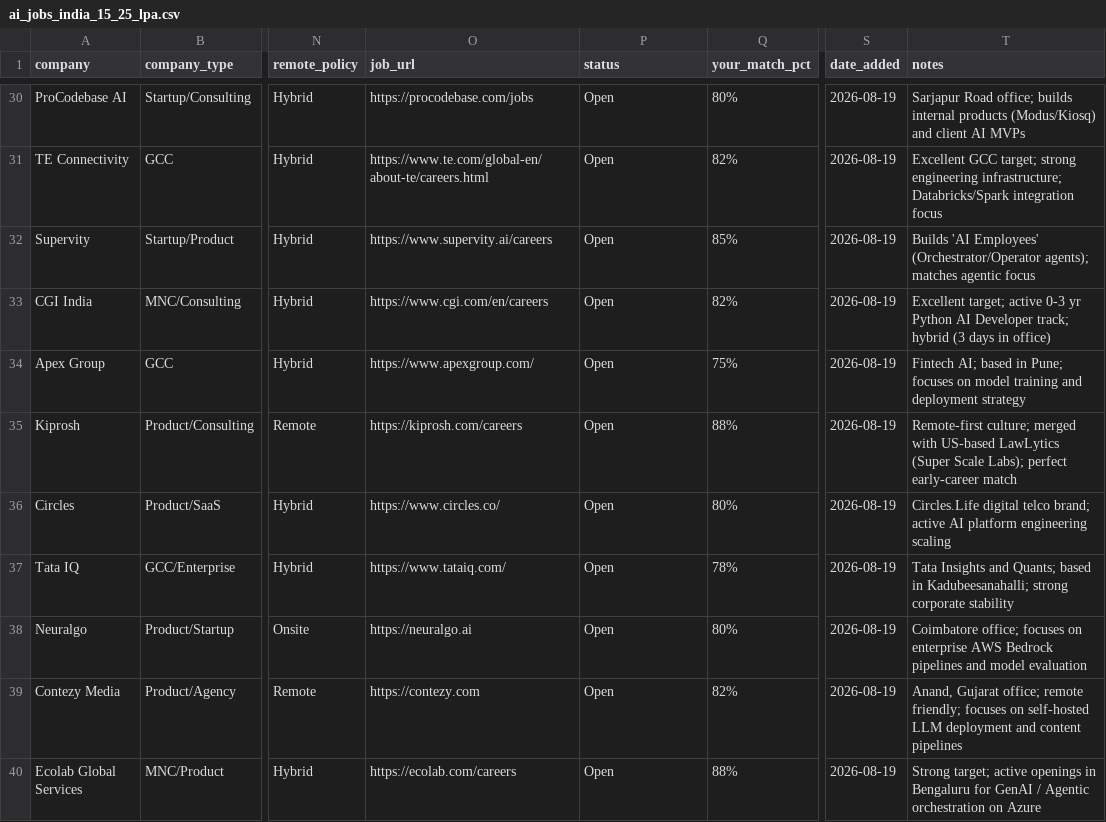
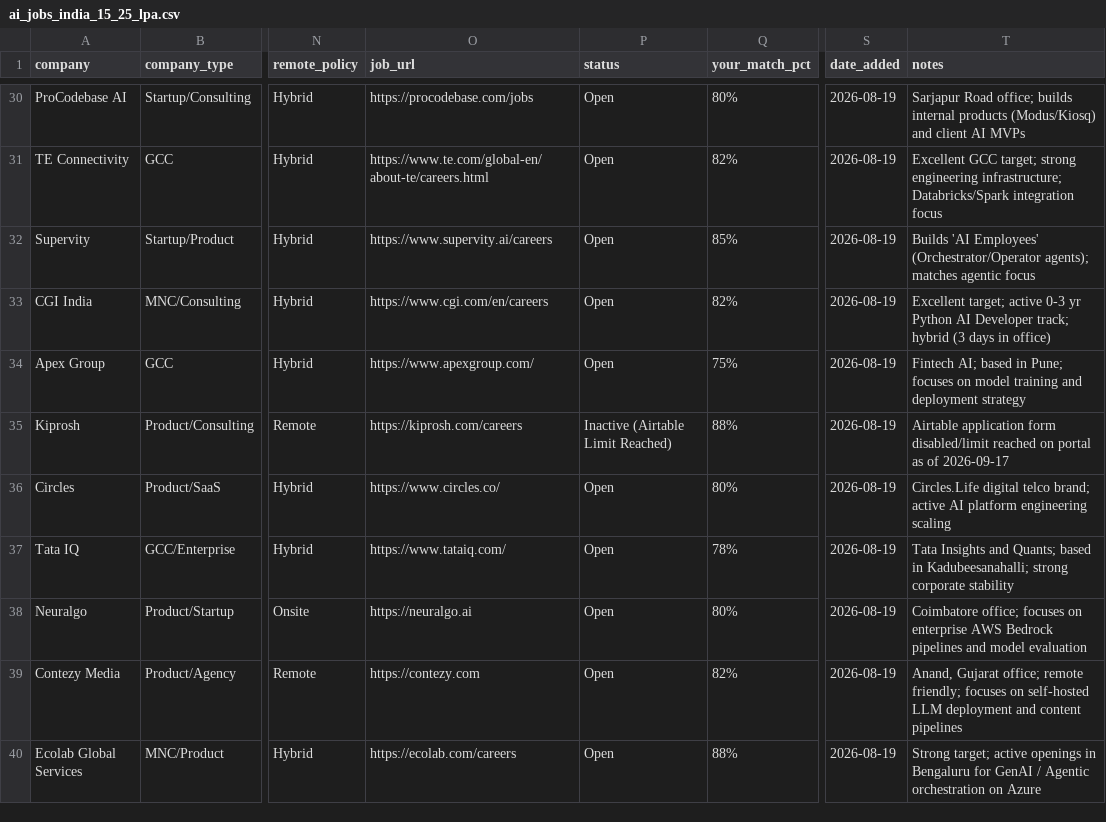
Before and after one commit to YashRL/Resume_Factory, a CSV file: ai_jobs_india_15_25_lpa.csv, drawn as a sheet; only a part is shown, gaps mark what is left out; the diff names each change by its address in the sheet, - before the commit and + after, or states it on an @@ line.

```diff
--- a/ai_jobs_india_15_25_lpa.csv
+++ b/ai_jobs_india_15_25_lpa.csv
-P35 (status): Open
+P35 (status): Inactive (Airtable Limit Reached)
-T35 (notes): Remote-first culture; merged with US-based LawLytics (Super Scale Labs); perfect early-career match
+T35 (notes): Airtable application form disabled/limit reached on portal as of 2026-09-17
```
Also changed, not shown: ai_jobs_india.csv, 6 other files.
